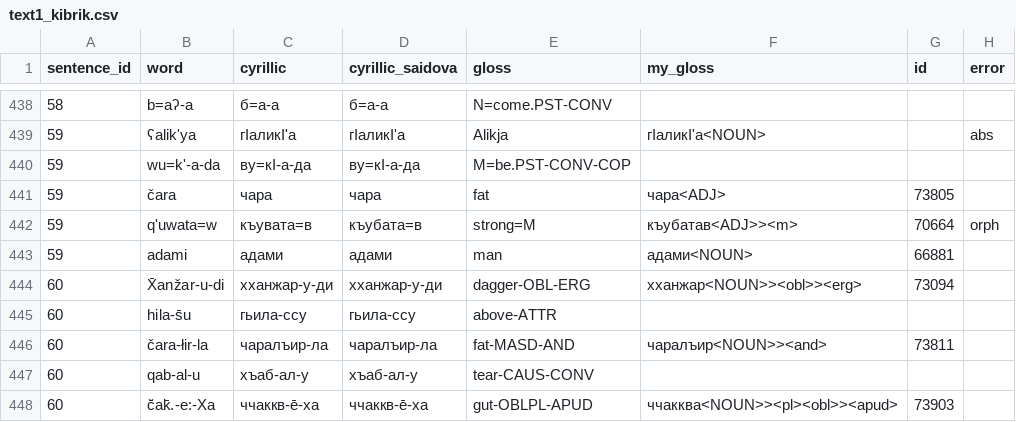
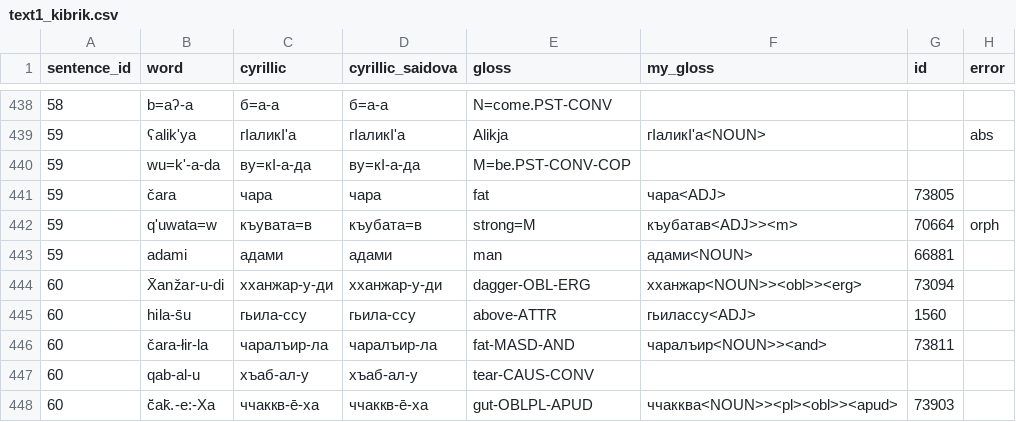
Before and after one commit to channrlotte/godoberi_transducer, a CSV file: text1_kibrik.csv, drawn as a sheet; only a part is shown, gaps mark what is left out; the diff covers the shown part only.

```diff
--- a/text1_kibrik.csv
+++ b/text1_kibrik.csv
@@ -444,3 +444,3 @@
 60,X̄anžar-u-di,хханжар-у-ди,хханжар-у-ди,dagger-OBL-ERG,хханжар<NOUN>><obl>><erg>,73094,
-60,hila-s̄u,гьила-ссу,гьила-ссу,above-ATTR,,,
+60,hila-s̄u,гьила-ссу,гьила-ссу,above-ATTR,гьилассу<ADJ>,1560,
 60,čara-łir-la,чаралъир-ла,чаралъир-ла,fat-MASD-AND,чаралъир<NOUN>><and>,73811,
```
Also changed, not shown: 12 edited cells elsewhere in this file.
